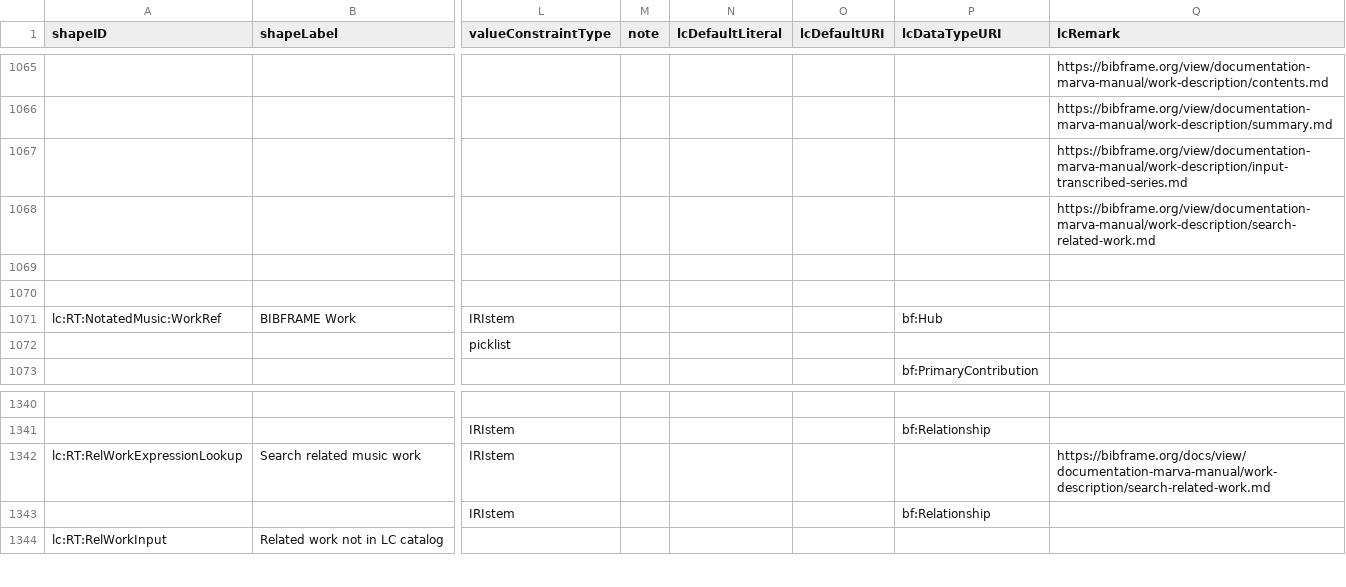
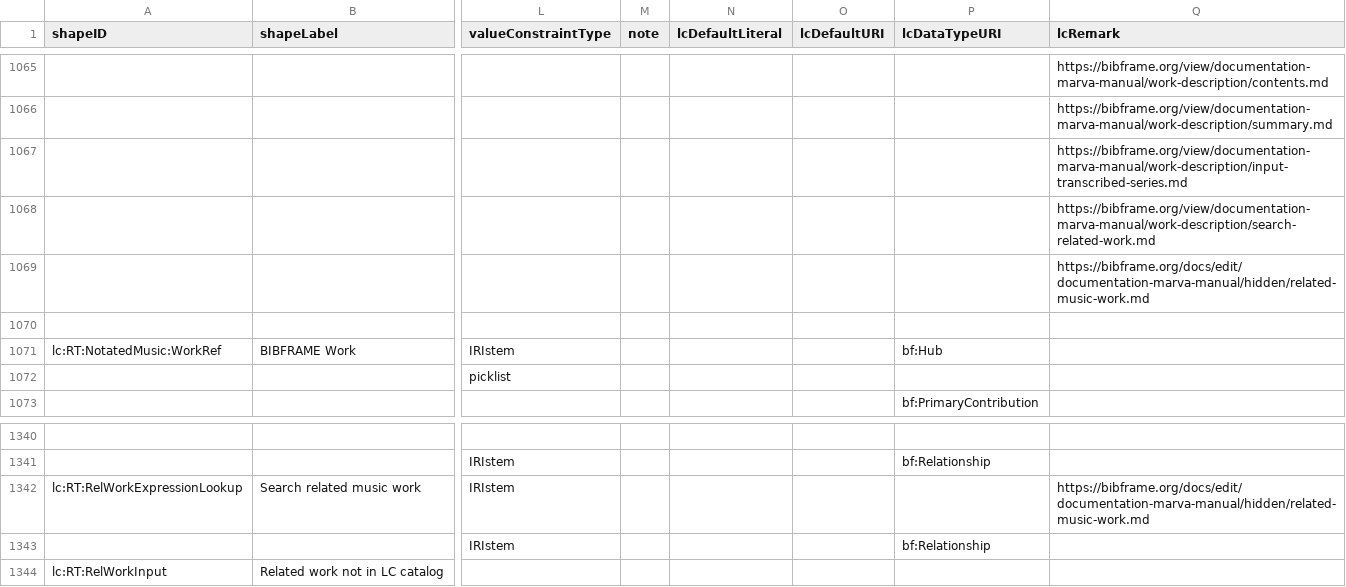
Before and after one commit to lcnetdev/marva-profiles, a CSV file: marva-stage/dctap.csv, drawn as a sheet; only a part is shown, gaps mark what is left out; the diff names each change by its address in the sheet, - before the commit and + after, or states it on an @@ line.

Commit message:
Update MARVA profiles

```diff
--- a/marva-stage/dctap.csv
+++ b/marva-stage/dctap.csv
-Q1069 (lcRemark): (empty)
+Q1069 (lcRemark): https://bibframe.org/docs/edit/documentation-marva-manual/hidden/related-music-work.md
-Q1342 (lcRemark): https://bibframe.org/docs/view/documentation-marva-manual/work-description/search-related-work.md
+Q1342 (lcRemark): https://bibframe.org/docs/edit/documentation-marva-manual/hidden/related-music-work.md
```
Also changed, not shown: 2 other files.
